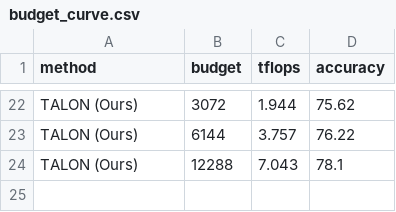
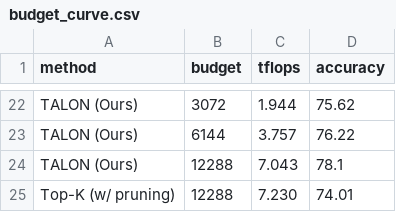
Before and after one commit to AyushBarik/TALON, a CSV file: fig/budget_curve.csv, drawn as a sheet; only a part is shown, gaps mark what is left out.

```diff
--- a/fig/budget_curve.csv
+++ b/fig/budget_curve.csv
@@ -24 +24,2 @@ TALON (Ours),6144,3.757,76.22
 TALON (Ours),12288,7.043,78.1
+Top-K (w/ pruning),12288,7.230,74.01
```
Also changed, not shown: 2 other files.
